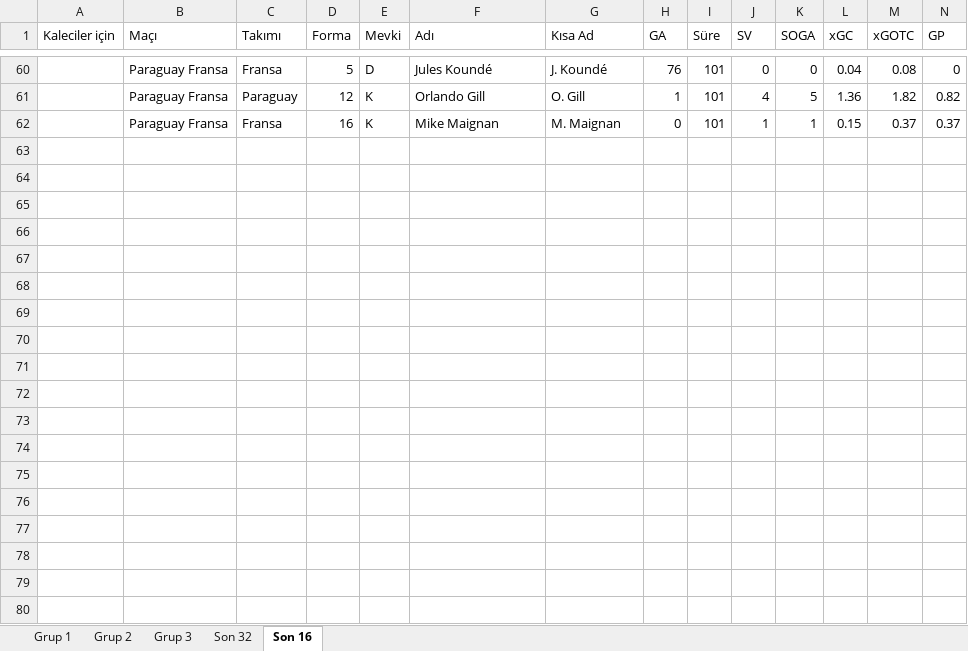
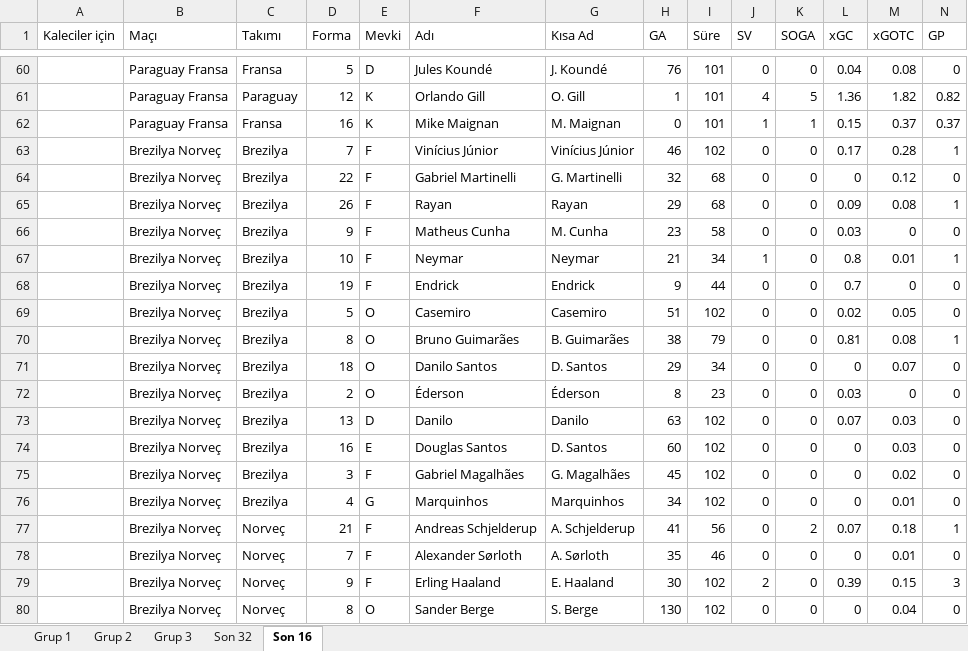
Before and after one commit to mehtemtr/cupmat-minmat, an Excel workbook: futbolcuistatistikleri.xlsx, sheet Son 16, drawn as a sheet; only a part is shown, gaps mark what is left out; values as stored, in another font and other column widths than the file's, no borders; rows hold the shown columns only; the diff covers the shown part only; the diff names each change by its address in the sheet, - before the commit and + after, or states it on an @@ line.

```diff
--- a/futbolcuistatistikleri.xlsx (sheet Son 16)
+++ b/futbolcuistatistikleri.xlsx (sheet Son 16)
+row 63:  | Brezilya Norveç | Brezilya | 7 | F | Vinícius Júnior | Vinícius Júnior | 46 | 102 | 0 | 0 | 0.17 | 0.28 | 1
+row 64:  | Brezilya Norveç | Brezilya | 22 | F | Gabriel Martinelli | G. Martinelli | 32 | 68 | 0 | 0 | 0 | 0.12 | 0
+row 65:  | Brezilya Norveç | Brezilya | 26 | F | Rayan | Rayan | 29 | 68 | 0 | 0 | 0.09 | 0.08 | 1
+row 66:  | Brezilya Norveç | Brezilya | 9 | F | Matheus Cunha | M. Cunha | 23 | 58 | 0 | 0 | 0.03 | 0 | 0
+row 67:  | Brezilya Norveç | Brezilya | 10 | F | Neymar | Neymar | 21 | 34 | 1 | 0 | 0.8 | 0.01 | 1
+row 68:  | Brezilya Norveç | Brezilya | 19 | F | Endrick | Endrick | 9 | 44 | 0 | 0 | 0.7 | 0 | 0
+row 69:  | Brezilya Norveç | Brezilya | 5 | O | Casemiro | Casemiro | 51 | 102 | 0 | 0 | 0.02 | 0.05 | 0
+row 70:  | Brezilya Norveç | Brezilya | 8 | O | Bruno Guimarães | B. Guimarães | 38 | 79 | 0 | 0 | 0.81 | 0.08 | 1
+row 71:  | Brezilya Norveç | Brezilya | 18 | O | Danilo Santos | D. Santos | 29 | 34 | 0 | 0 | 0 | 0.07 | 0
+row 72:  | Brezilya Norveç | Brezilya | 2 | O | Éderson | Éderson | 8 | 23 | 0 | 0 | 0.03 | 0 | 0
+row 73:  | Brezilya Norveç | Brezilya | 13 | D | Danilo | Danilo | 63 | 102 | 0 | 0 | 0.07 | 0.03 | 0
+row 74:  | Brezilya Norveç | Brezilya | 16 | E | Douglas Santos | D. Santos | 60 | 102 | 0 | 0 | 0 | 0.03 | 0
+row 75:  | Brezilya Norveç | Brezilya | 3 | F | Gabriel Magalhães | G. Magalhães | 45 | 102 | 0 | 0 | 0 | 0.02 | 0
+row 76:  | Brezilya Norveç | Brezilya | 4 | G | Marquinhos | Marquinhos | 34 | 102 | 0 | 0 | 0 | 0.01 | 0
+row 77:  | Brezilya Norveç | Norveç | 21 | F | Andreas Schjelderup | A. Schjelderup | 41 | 56 | 0 | 2 | 0.07 | 0.18 | 1
+row 78:  | Brezilya Norveç | Norveç | 7 | F | Alexander Sørloth | A. Sørloth | 35 | 46 | 0 | 0 | 0 | 0.01 | 0
+row 79:  | Brezilya Norveç | Norveç | 9 | F | Erling Haaland | E. Haaland | 30 | 102 | 2 | 0 | 0.39 | 0.15 | 3
+row 80:  | Brezilya Norveç | Norveç | 8 | O | Sander Berge | S. Berge | 130 | 102 | 0 | 0 | 0 | 0.04 | 0
```
Also changed, not shown: 12 added rows elsewhere in this sheet, 4 other files.
